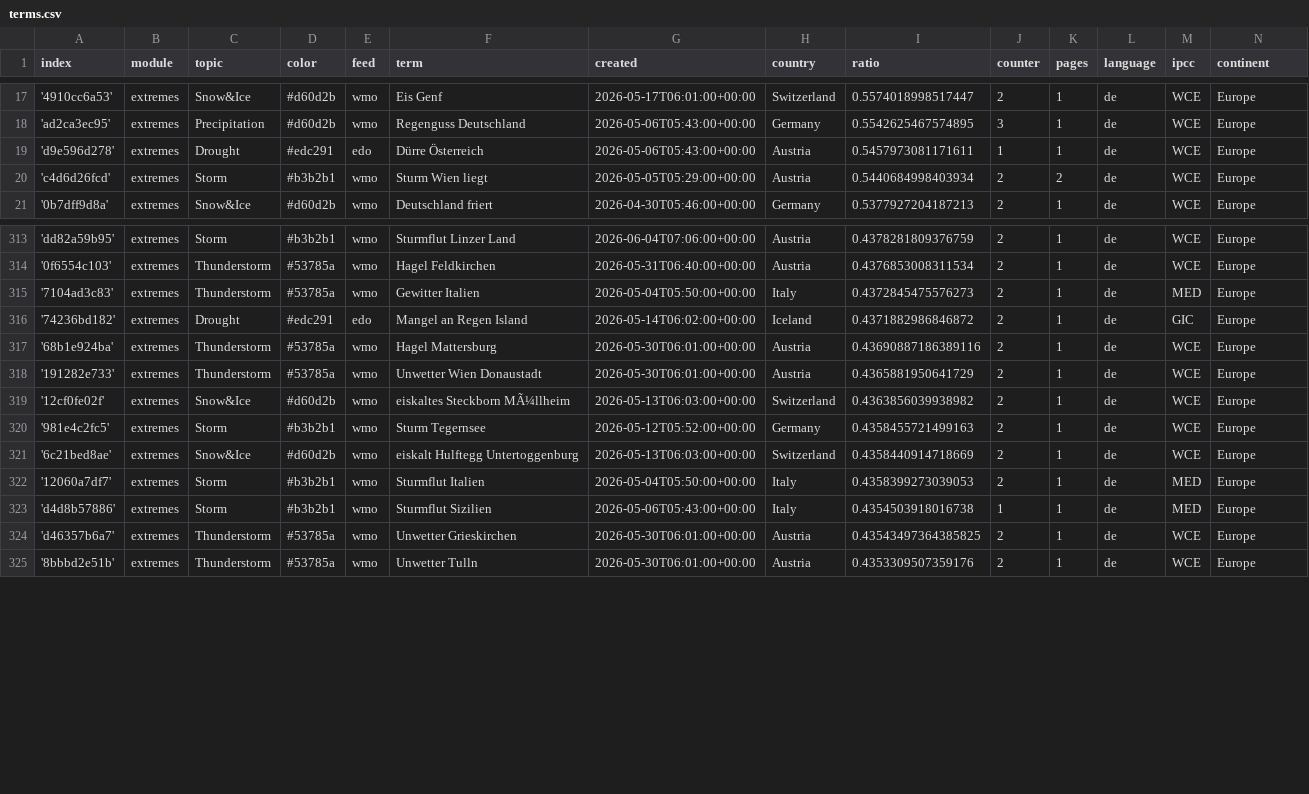
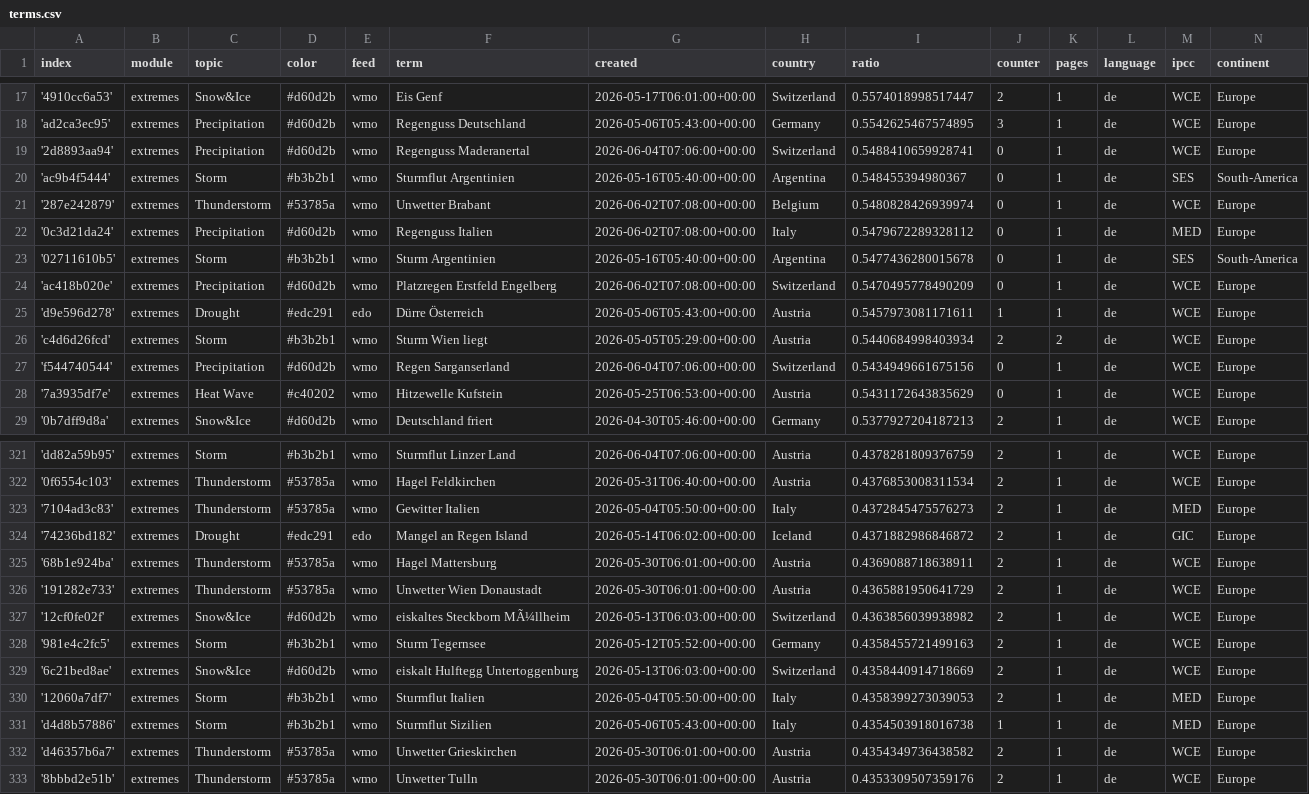
Before and after one commit to pg-ufr-news/germanExtremes, a CSV file: terms.csv, drawn as a sheet; only a part is shown, gaps mark what is left out.

Commit message:
Commit from GitHub Actions (import:0.0)

```diff
--- a/terms.csv
+++ b/terms.csv
@@ -18,4 +18,12 @@ index,module,topic,color,feed,term,created,country,ratio,counter,pages,language,
 'ad2ca3ec95',extremes,Precipitation,#d60d2b,wmo,Regenguss Deutschland,2026-05-06T05:43:00+00:00,Germany,0.5542625467574895,3,1,de,WCE,Europe
+'2d8893aa94',extremes,Precipitation,#d60d2b,wmo,Regenguss Maderanertal,2026-06-04T07:06:00+00:00,Switzerland,0.5488410659928741,0,1,de,WCE,Europe
+'ac9b4f5444',extremes,Storm,#b3b2b1,wmo,Sturmflut Argentinien,2026-05-16T05:40:00+00:00,Argentina,0.548455394980367,0,1,de,SES,South-America
+'287e242879',extremes,Thunderstorm,#53785a,wmo,Unwetter Brabant,2026-06-02T07:08:00+00:00,Belgium,0.5480828426939974,0,1,de,WCE,Europe
+'0c3d21da24',extremes,Precipitation,#d60d2b,wmo,Regenguss Italien,2026-06-02T07:08:00+00:00,Italy,0.5479672289328112,0,1,de,MED,Europe
+'02711610b5',extremes,Storm,#b3b2b1,wmo,Sturm Argentinien,2026-05-16T05:40:00+00:00,Argentina,0.5477436280015678,0,1,de,SES,South-America
+'ac418b020e',extremes,Precipitation,#d60d2b,wmo,Platzregen Erstfeld Engelberg,2026-06-02T07:08:00+00:00,Switzerland,0.5470495778490209,0,1,de,WCE,Europe
 'd9e596d278',extremes,Drought,#edc291,edo,Dürre Österreich,2026-05-06T05:43:00+00:00,Austria,0.5457973081171611,1,1,de,WCE,Europe
 'c4d6d26fcd',extremes,Storm,#b3b2b1,wmo,Sturm Wien liegt,2026-05-05T05:29:00+00:00,Austria,0.5440684998403934,2,2,de,WCE,Europe
+'f544740544',extremes,Precipitation,#d60d2b,wmo,Regen Sarganserland,2026-06-04T07:06:00+00:00,Switzerland,0.5434949661675156,0,1,de,WCE,Europe
+'7a3935df7e',extremes,Heat Wave,#c40202,wmo,Hitzewelle Kufstein,2026-05-25T06:53:00+00:00,Austria,0.5431172643835629,0,1,de,WCE,Europe
 '0b7dff9d8a',extremes,Snow&Ice,#d60d2b,wmo,Deutschland friert,2026-04-30T05:46:00+00:00,Germany,0.5377927204187213,2,1,de,WCE,Europe
@@ -316,3 +324,3 @@ index,module,topic,color,feed,term,created,country,ratio,counter,pages,language,
 '74236bd182',extremes,Drought,#edc291,edo,Mangel an Regen Island,2026-05-14T06:02:00+00:00,Iceland,0.4371882986846872,2,1,de,GIC,Europe
-'68b1e924ba',extremes,Thunderstorm,#53785a,wmo,Hagel Mattersburg,2026-05-30T06:01:00+00:00,Austria,0.43690887186389116,2,1,de,WCE,Europe
+'68b1e924ba',extremes,Thunderstorm,#53785a,wmo,Hagel Mattersburg,2026-05-30T06:01:00+00:00,Austria,0.4369088718638911,2,1,de,WCE,Europe
 '191282e733',extremes,Thunderstorm,#53785a,wmo,Unwetter Wien Donaustadt,2026-05-30T06:01:00+00:00,Austria,0.4365881950641729,2,1,de,WCE,Europe
@@ -323,3 +331,3 @@ index,module,topic,color,feed,term,created,country,ratio,counter,pages,language,
 'd4d8b57886',extremes,Storm,#b3b2b1,wmo,Sturmflut Sizilien,2026-05-06T05:43:00+00:00,Italy,0.4354503918016738,1,1,de,MED,Europe
-'d46357b6a7',extremes,Thunderstorm,#53785a,wmo,Unwetter Grieskirchen,2026-05-30T06:01:00+00:00,Austria,0.43543497364385825,2,1,de,WCE,Europe
+'d46357b6a7',extremes,Thunderstorm,#53785a,wmo,Unwetter Grieskirchen,2026-05-30T06:01:00+00:00,Austria,0.4354349736438582,2,1,de,WCE,Europe
 '8bbbd2e51b',extremes,Thunderstorm,#53785a,wmo,Unwetter Tulln,2026-05-30T06:01:00+00:00,Austria,0.4353309507359176,2,1,de,WCE,Europe
```
